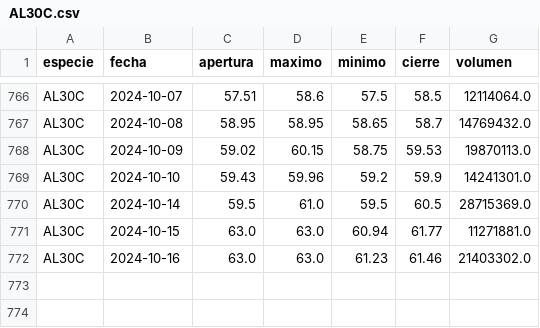
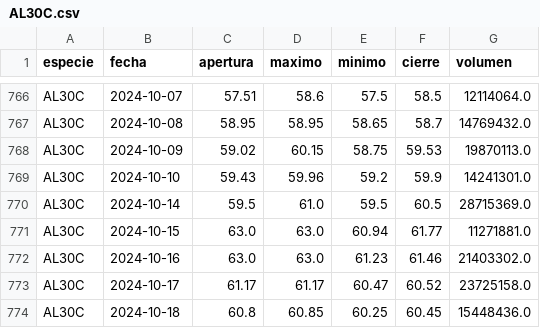
Before and after one commit to botjumbo/ratios-argy, a CSV file: docs/AL30C.csv, drawn as a sheet; only a part is shown, gaps mark what is left out; the diff names each change by its address in the sheet, - before the commit and + after, or states it on an @@ line.

Commit message:
Actualización de datos para AL30C.csv

```diff
--- a/docs/AL30C.csv
+++ b/docs/AL30C.csv
+row 773: AL30C | 2024-10-17 | 61.17 | 61.17 | 60.47 | 60.52 | 23725158.0
+row 774: AL30C | 2024-10-18 | 60.8 | 60.85 | 60.25 | 60.45 | 15448436.0
```
